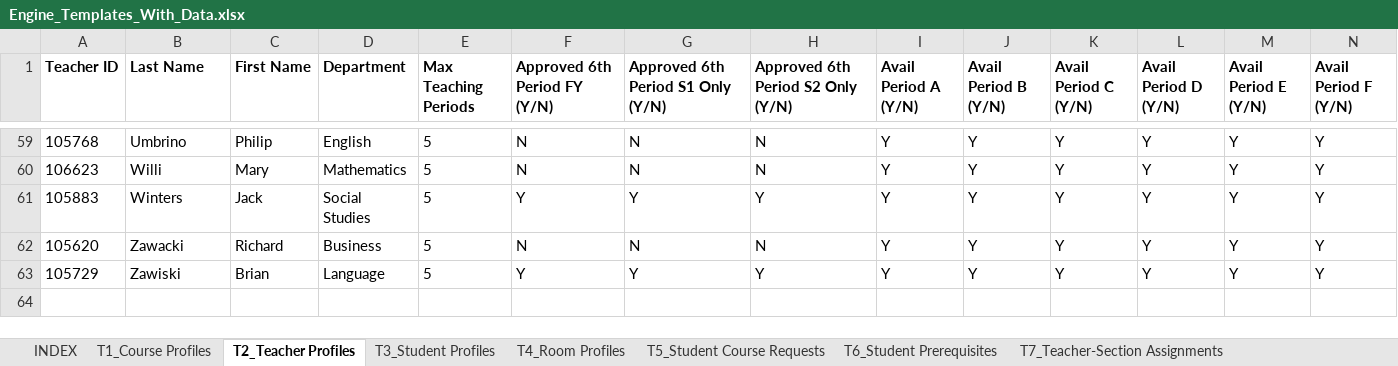
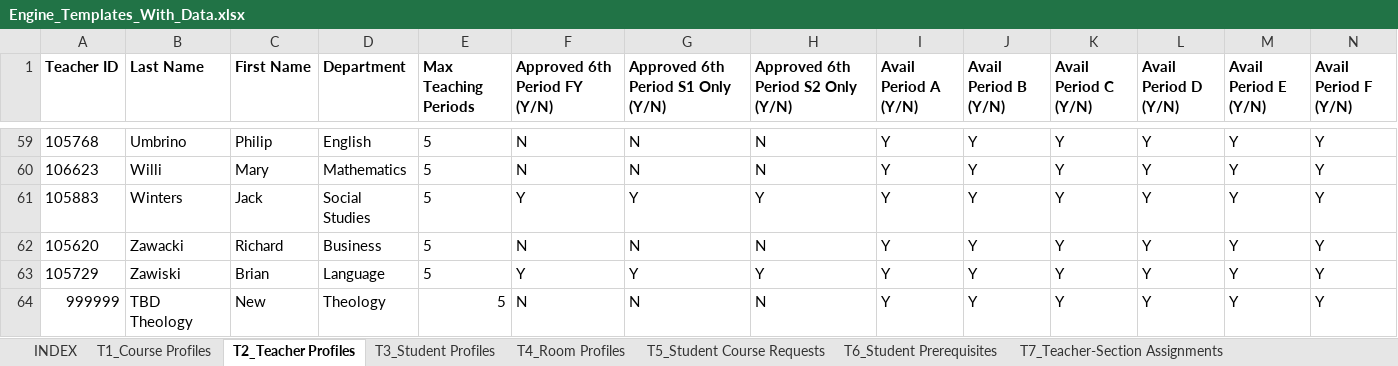
Before and after one commit to jciofalopowerllc-stack/sat-course, an Excel workbook: Engine_Templates_With_Data.xlsx, sheet T2_Teacher Profiles, drawn as a sheet; only a part is shown, gaps mark what is left out; values as stored, in another font and other column widths than the file's, no borders; rows hold the shown columns only; the diff names each change by its address in the sheet, - before the commit and + after, or states it on an @@ line.

```diff
--- a/Engine_Templates_With_Data.xlsx (sheet T2_Teacher Profiles)
+++ b/Engine_Templates_With_Data.xlsx (sheet T2_Teacher Profiles)
+row 64: 999999 | TBD Theology | New | Theology | 5 | N | N | N | Y | Y | Y | Y | Y | Y
```
Also changed, not shown: hidden cells.
